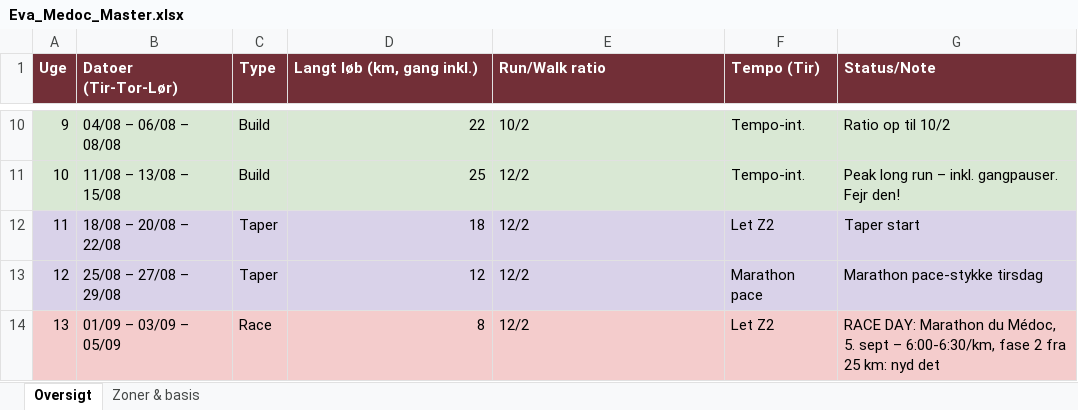
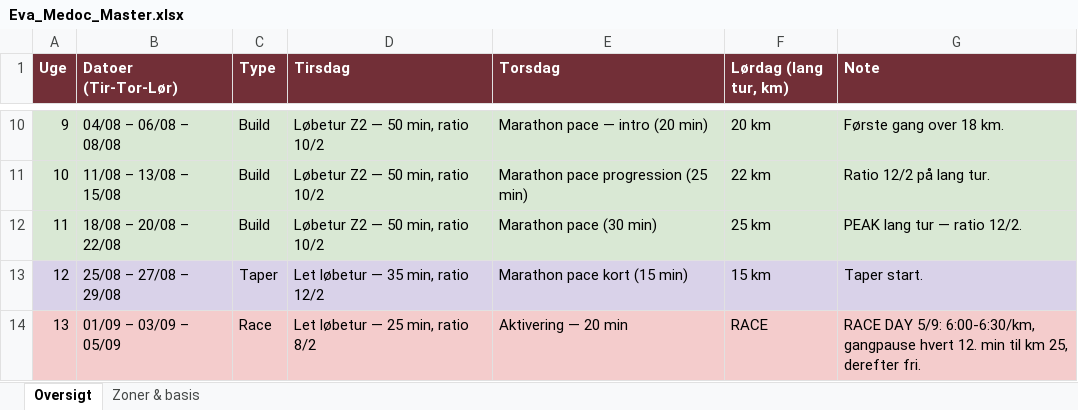
Before and after one commit to hammerbamsen/fast-as-50, an Excel workbook: data/Eva_Medoc_Master.xlsx, sheet Oversigt, drawn as a sheet; only a part is shown, gaps mark what is left out; values as stored, in another font and other column widths than the file's, no borders; the diff covers the shown part only; the diff names each change by its address in the sheet, - before the commit and + after, or states it on an @@ line.

```diff
--- a/data/Eva_Medoc_Master.xlsx (sheet Oversigt)
+++ b/data/Eva_Medoc_Master.xlsx (sheet Oversigt)
-D1: Langt løb (km, gang inkl.)
+D1: Tirsdag
-E1: Run/Walk ratio
+E1: Torsdag
-F1: Tempo (Tir)
+F1: Lørdag (lang tur, km)
-G1: Status/Note
+G1: Note
-D10 (Tirsdag): 22
+D10 (Tirsdag): Løbetur Z2 — 50 min, ratio 10/2
-E10 (Torsdag): 10/2
+E10 (Torsdag): Marathon pace — intro (20 min)
-F10 (Lørdag (lang tur, km)): Tempo-int.
+F10 (Lørdag (lang tur, km)): 20 km
-G10 (Note): Ratio op til 10/2
+G10 (Note): Første gang over 18 km.
-D11 (Tirsdag): 25
+D11 (Tirsdag): Løbetur Z2 — 50 min, ratio 10/2
-E11 (Torsdag): 12/2
+E11 (Torsdag): Marathon pace progression (25 min)
-F11 (Lørdag (lang tur, km)): Tempo-int.
+F11 (Lørdag (lang tur, km)): 22 km
-G11 (Note): Peak long run – inkl. gangpauser. Fejr den!
+G11 (Note): Ratio 12/2 på lang tur.
-C12 (Type): Taper
+C12 (Type): Build
-D12 (Tirsdag): 18
+D12 (Tirsdag): Løbetur Z2 — 50 min, ratio 10/2
-E12 (Torsdag): 12/2
+E12 (Torsdag): Marathon pace (30 min)
-F12 (Lørdag (lang tur, km)): Let Z2
+F12 (Lørdag (lang tur, km)): 25 km
-G12 (Note): Taper start
+G12 (Note): PEAK lang tur — ratio 12/2.
-D13 (Tirsdag): 12
+D13 (Tirsdag): Let løbetur — 35 min, ratio 12/2
-E13 (Torsdag): 12/2
+E13 (Torsdag): Marathon pace kort (15 min)
-F13 (Lørdag (lang tur, km)): Marathon pace
+F13 (Lørdag (lang tur, km)): 15 km
-G13 (Note): Marathon pace-stykke tirsdag
+G13 (Note): Taper start.
-D14 (Tirsdag): 8
+D14 (Tirsdag): Let løbetur — 25 min, ratio 8/2
-E14 (Torsdag): 12/2
+E14 (Torsdag): Aktivering — 20 min
-F14 (Lørdag (lang tur, km)): Let Z2
+F14 (Lørdag (lang tur, km)): RACE
-G14 (Note): RACE DAY: Marathon du Médoc, 5. sept – 6:00-6:30/km, fase 2 fra 25 km: nyd det
+G14 (Note): RACE DAY 5/9: 6:00-6:30/km, gangpause hvert 12. min til km 25, derefter fri.
```
Also changed, not shown: 32 edited cells elsewhere in this sheet, sheet Zoner & basis.
